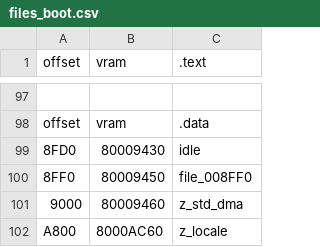
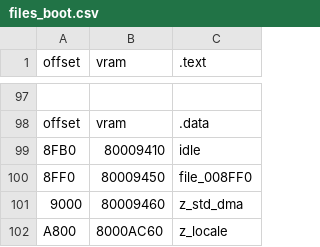
Before and after one commit to Decompollaborate/zelda64_compare, a CSV file: oot/cpmd/tables/files_boot.csv, drawn as a sheet; only a part is shown, gaps mark what is left out; removed rows and columns are numbered as before the commit, all else as after; the diff names each change by its address in the sheet, - before the commit and + after, or states it on an @@ line.

Commit message:
Include unk_80009410.data in CPMD idle.data to match the rest of the ROMs

```diff
--- a/oot/cpmd/tables/files_boot.csv
+++ b/oot/cpmd/tables/files_boot.csv
-row 99: 8FD0 | 80009430 | idle
+row 99: 8FB0 | 80009410 | idle
```
Also changed, not shown: oot/tables/boot.data.csv.
